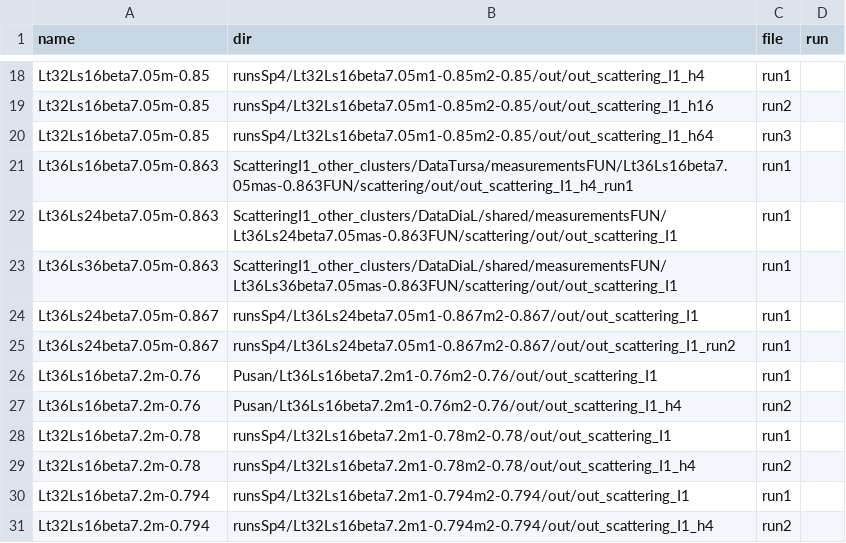
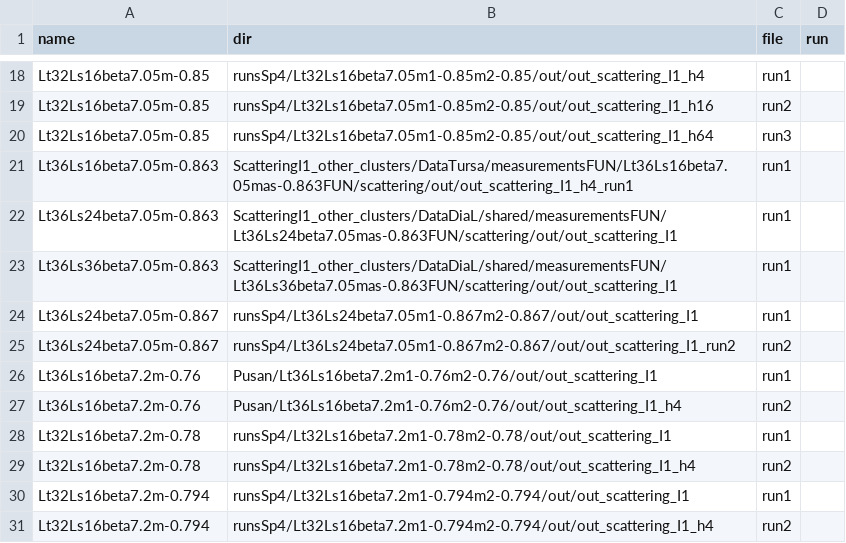
Before and after one commit to telos-collaboration/fundamental_Wilson_fermion_analysis_2026, a CSV file: input/input_files.csv, drawn as a sheet; only a part is shown, gaps mark what is left out.

Commit message:
fix typo in file list

```diff
--- a/input/input_files.csv
+++ b/input/input_files.csv
@@ -24,3 +24,3 @@ Lt36Ls36beta7.05m-0.863,ScatteringI1_other_clusters/DataDiaL/shared/measurements
 Lt36Ls24beta7.05m-0.867,runsSp4/Lt36Ls24beta7.05m1-0.867m2-0.867/out/out_scattering_I1,run1
-Lt36Ls24beta7.05m-0.867,runsSp4/Lt36Ls24beta7.05m1-0.867m2-0.867/out/out_scattering_I1_run2,run1
+Lt36Ls24beta7.05m-0.867,runsSp4/Lt36Ls24beta7.05m1-0.867m2-0.867/out/out_scattering_I1_run2,run2
 Lt36Ls16beta7.2m-0.76,Pusan/Lt36Ls16beta7.2m1-0.76m2-0.76/out/out_scattering_I1,run1
```
